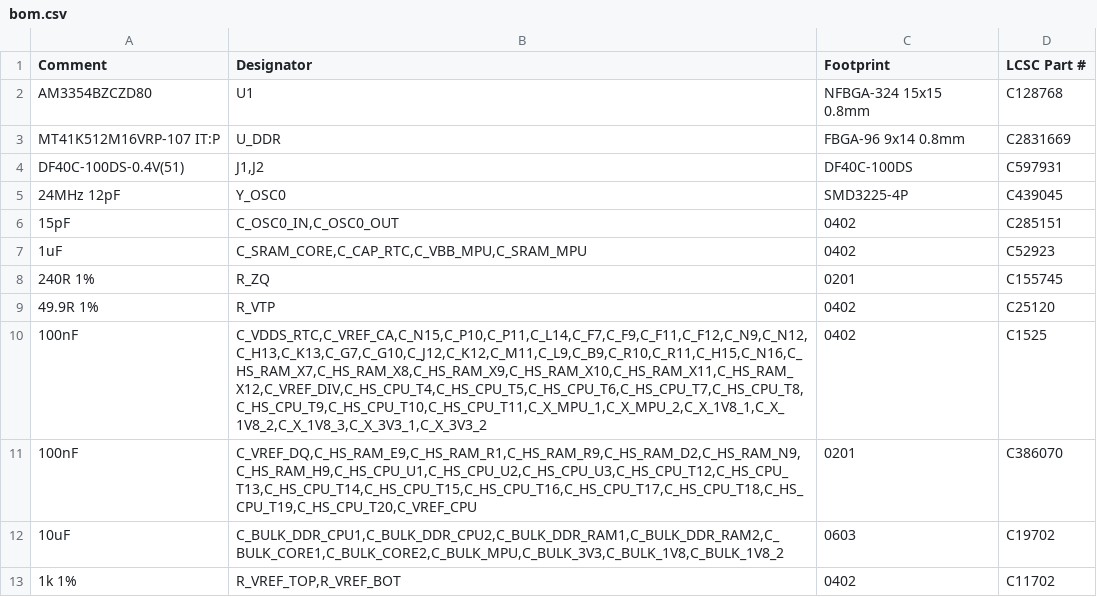
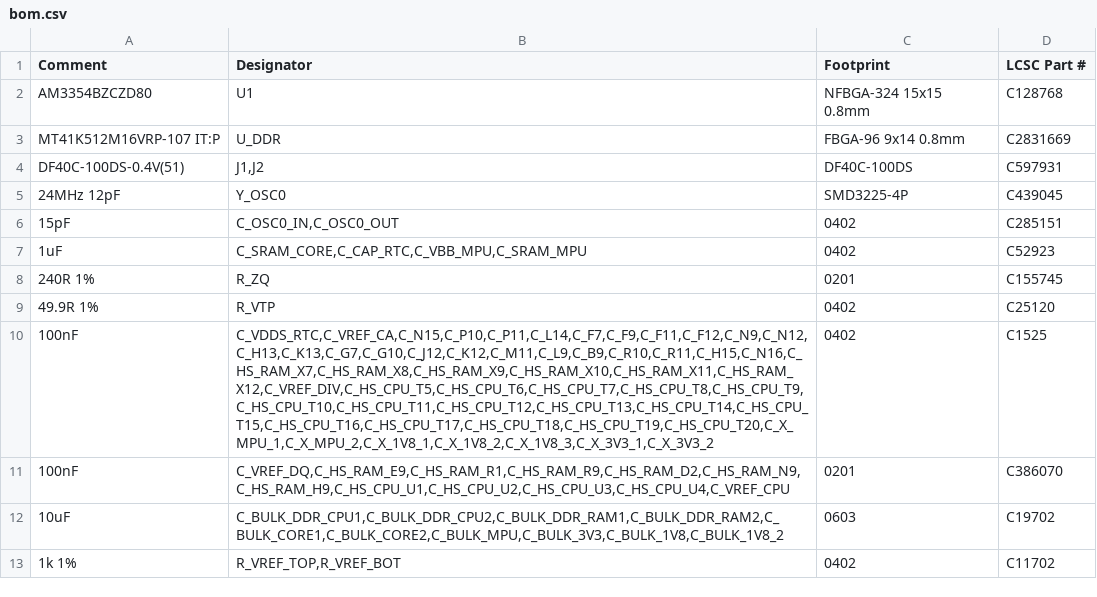
Before and after one commit to Abse2001/pixel-dash, a CSV file: module/fab/bom.csv, drawn as a sheet.

```diff
--- a/module/fab/bom.csv
+++ b/module/fab/bom.csv
@@ -9,4 +9,4 @@ Comment,Designator,Footprint,LCSC Part #
 "49.9R 1%","R_VTP","0402",C25120
-"100nF","C_VDDS_RTC,C_VREF_CA,C_N15,C_P10,C_P11,C_L14,C_F7,C_F9,C_F11,C_F12,C_N9,C_N12,C_H13,C_K13,C_G7,C_G10,C_J12,C_K12,C_M11,C_L9,C_B9,C_R10,C_R11,C_H15,C_N16,C_HS_RAM_X7,C_HS_RAM_X8,C_HS_RAM_X9,C_HS_RAM_X10,C_HS_RAM_X11,C_HS_RAM_X12,C_VREF_DIV,C_HS_CPU_T4,C_HS_CPU_T5,C_HS_CPU_T6,C_HS_CPU_T7,C_HS_CPU_T8,C_HS_CPU_T9,C_HS_CPU_T10,C_HS_CPU_T11,C_X_MPU_1,C_X_MPU_2,C_X_1V8_1,C_X_1V8_2,C_X_1V8_3,C_X_3V3_1,C_X_3V3_2","0402",C1525
-"100nF","C_VREF_DQ,C_HS_RAM_E9,C_HS_RAM_R1,C_HS_RAM_R9,C_HS_RAM_D2,C_HS_RAM_N9,C_HS_RAM_H9,C_HS_CPU_U1,C_HS_CPU_U2,C_HS_CPU_U3,C_HS_CPU_T12,C_HS_CPU_T13,C_HS_CPU_T14,C_HS_CPU_T15,C_HS_CPU_T16,C_HS_CPU_T17,C_HS_CPU_T18,C_HS_CPU_T19,C_HS_CPU_T20,C_VREF_CPU","0201",C386070
+"100nF","C_VDDS_RTC,C_VREF_CA,C_N15,C_P10,C_P11,C_L14,C_F7,C_F9,C_F11,C_F12,C_N9,C_N12,C_H13,C_K13,C_G7,C_G10,C_J12,C_K12,C_M11,C_L9,C_B9,C_R10,C_R11,C_H15,C_N16,C_HS_RAM_X7,C_HS_RAM_X8,C_HS_RAM_X9,C_HS_RAM_X10,C_HS_RAM_X11,C_HS_RAM_X12,C_VREF_DIV,C_HS_CPU_T5,C_HS_CPU_T6,C_HS_CPU_T7,C_HS_CPU_T8,C_HS_CPU_T9,C_HS_CPU_T10,C_HS_CPU_T11,C_HS_CPU_T12,C_HS_CPU_T13,C_HS_CPU_T14,C_HS_CPU_T15,C_HS_CPU_T16,C_HS_CPU_T17,C_HS_CPU_T18,C_HS_CPU_T19,C_HS_CPU_T20,C_X_MPU_1,C_X_MPU_2,C_X_1V8_1,C_X_1V8_2,C_X_1V8_3,C_X_3V3_1,C_X_3V3_2","0402",C1525
+"100nF","C_VREF_DQ,C_HS_RAM_E9,C_HS_RAM_R1,C_HS_RAM_R9,C_HS_RAM_D2,C_HS_RAM_N9,C_HS_RAM_H9,C_HS_CPU_U1,C_HS_CPU_U2,C_HS_CPU_U3,C_HS_CPU_U4,C_VREF_CPU","0201",C386070
 "10uF","C_BULK_DDR_CPU1,C_BULK_DDR_CPU2,C_BULK_DDR_RAM1,C_BULK_DDR_RAM2,C_BULK_CORE1,C_BULK_CORE2,C_BULK_MPU,C_BULK_3V3,C_BULK_1V8,C_BULK_1V8_2","0603",C19702
```
Also changed, not shown: module/fab/cpl.csv, 35 other files.
